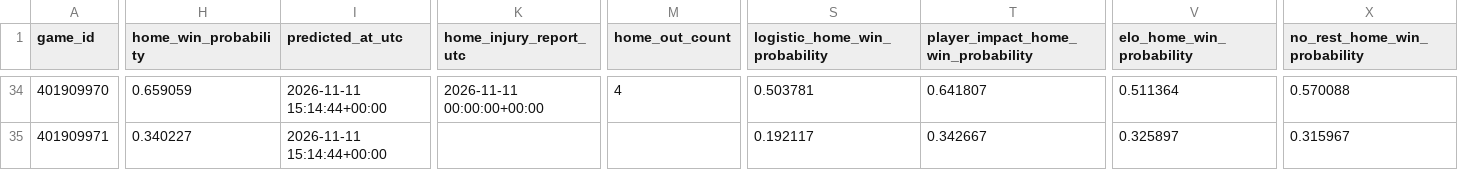
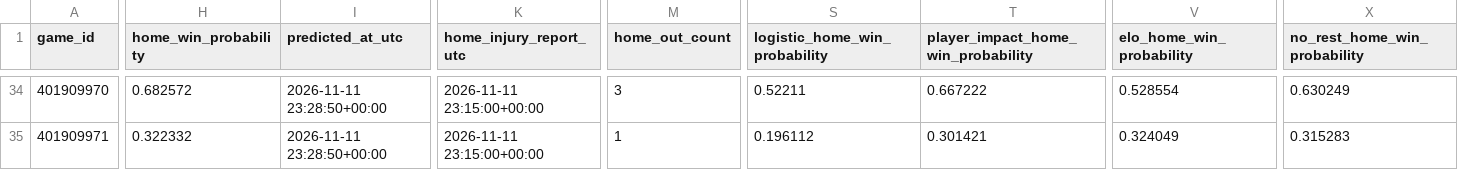
Before and after one commit to brianbzeng/nbamodel, a CSV file: data/raw/nba_daily_predictions.csv, drawn as a sheet; only a part is shown, gaps mark what is left out; the diff covers the shown part only; the diff names each change by its address in the sheet, - before the commit and + after, or states it on an @@ line.

```diff
--- a/data/raw/nba_daily_predictions.csv
+++ b/data/raw/nba_daily_predictions.csv
-H34 (home_win_probability): 0.659059
+H34 (home_win_probability): 0.682572
-I34:I35 (predicted_at_utc): 2026-11-11 15:14:44+00:00
+I34:I35 (predicted_at_utc): 2026-11-11 23:28:50+00:00
-K34 (home_injury_report_utc): 2026-11-11 00:00:00+00:00
+K34 (home_injury_report_utc): 2026-11-11 23:15:00+00:00
-M34 (home_out_count): 4
+M34 (home_out_count): 3
-S34 (logistic_home_win_probability): 0.503781
+S34 (logistic_home_win_probability): 0.52211
-T34: 0.641807
+T34: 0.667222
-V34 (elo_home_win_probability): 0.511364
+V34 (elo_home_win_probability): 0.528554
-X34 (no_rest_home_win_probability): 0.570088
+X34 (no_rest_home_win_probability): 0.630249
-H35 (home_win_probability): 0.340227
+H35 (home_win_probability): 0.322332
-K35 (home_injury_report_utc): (empty)
+K35 (home_injury_report_utc): 2026-11-11 23:15:00+00:00
-M35 (home_out_count): (empty)
+M35 (home_out_count): 1
-S35 (logistic_home_win_probability): 0.192117
+S35 (logistic_home_win_probability): 0.196112
-T35: 0.342667
+T35: 0.301421
-V35 (elo_home_win_probability): 0.325897
+V35 (elo_home_win_probability): 0.324049
-X35 (no_rest_home_win_probability): 0.315967
+X35 (no_rest_home_win_probability): 0.315283
```
Also changed, not shown: 112 edited cells elsewhere in this file, data/raw/official_nba_injuries_by_team_live.csv, data/raw/official_nba_injuries_players_live.csv.
